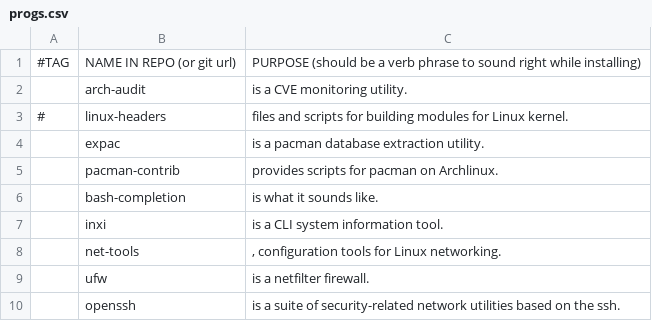
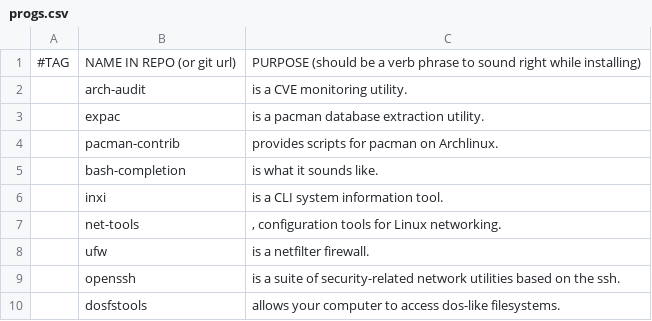
Before and after one commit to ispanos/anergos, a CSV file: programs/progs.csv, drawn as a sheet; only a part is shown; the shorter side is filled out with more unchanged rows; the diff names each change by its address in the sheet, - before the commit and + after, or states it on an @@ line.

```diff
--- a/programs/progs.csv
+++ b/programs/progs.csv
-row 3: # | linux-headers | files and scripts for building modules for Linux kernel.
```
Also changed, not shown: 1 other file.
